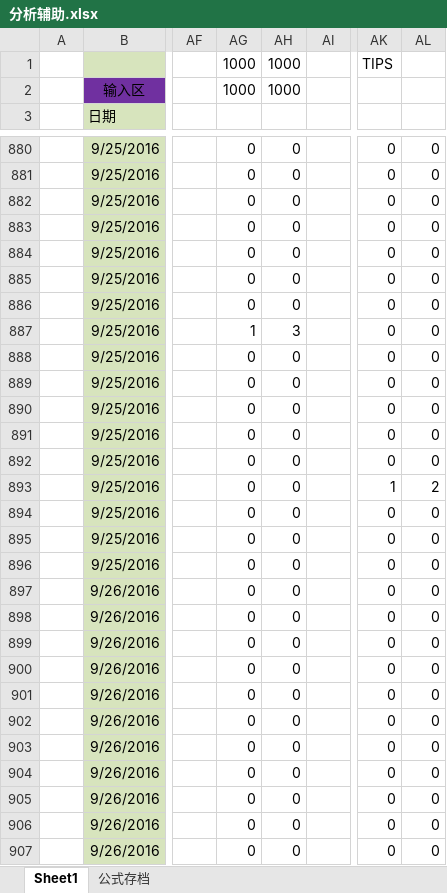
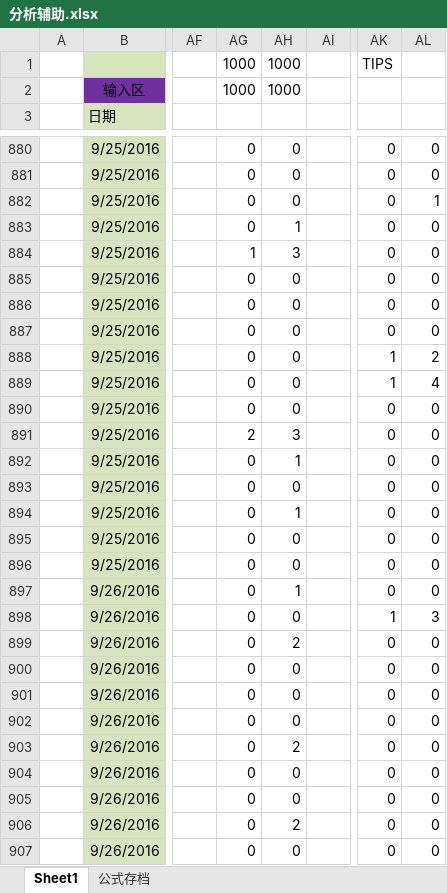
Before and after one commit to sephirothz87/Wtemplate, an Excel workbook: soccer/php/result/analyze/分析辅助.xlsx, sheet Sheet1, drawn as a sheet; only a part is shown, gaps mark what is left out; values as stored, in another font and other column widths than the file's, no borders; conditional formats not drawn; the diff covers the shown part only; the diff names each change by its address in the sheet, - before the commit and + after, or states it on an @@ line.

```diff
--- a/soccer/php/result/analyze/分析辅助.xlsx (sheet Sheet1)
+++ b/soccer/php/result/analyze/分析辅助.xlsx (sheet Sheet1)
-AL882: 0
+AL882: 1
-AH883: 0
+AH883: 1
-AG884: 0
+AG884: 1
-AH884: 0
+AH884: 3
-AG887: 1
+AG887: 0
-AH887: 3
+AH887: 0
-AK888:AK889: 0
+AK888:AK889: 1
-AL888: 0
+AL888: 2
-AL889: 0
+AL889: 4
-AG891: 0
+AG891: 2
-AH891: 0
+AH891: 3
-AH892: 0
+AH892: 1
-AK893: 1
+AK893: 0
-AL893: 2
+AL893: 0
-AH894: 0
+AH894: 1
-AH897: 0
+AH897: 1
-AK898: 0
+AK898: 1
-AL898: 0
+AL898: 3
-AH899: 0
+AH899: 2
-AH903: 0
+AH903: 2
-AH906: 0
+AH906: 2
```
Also changed, not shown: 4 added rows, 4 removed rows and 759 edited cells elsewhere in this sheet, hidden cells, 1 other file.
